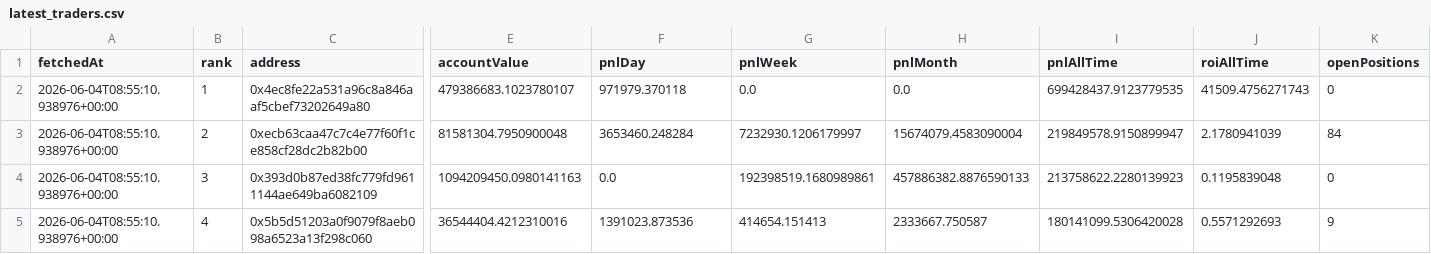
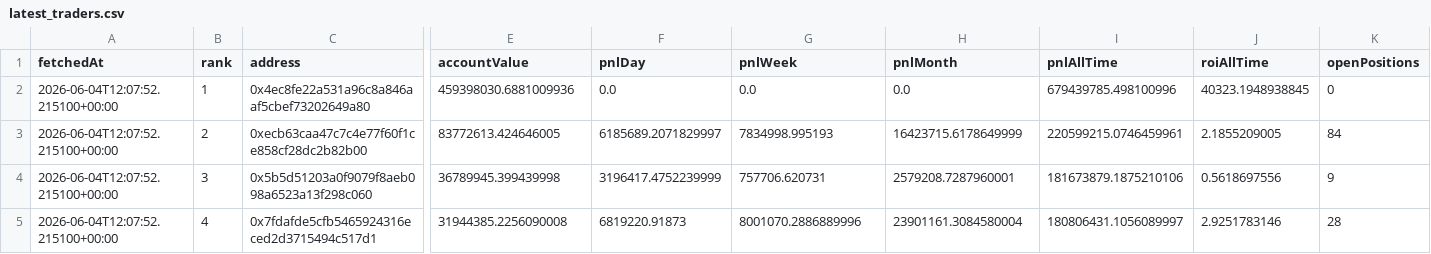
Before and after one commit to kushagra93/hl-top-traders, a CSV file: latest_traders.csv, drawn as a sheet; only a part is shown, gaps mark what is left out; the diff covers the shown part only; the diff names each change by its address in the sheet, - before the commit and + after, or states it on an @@ line.

```diff
--- a/latest_traders.csv
+++ b/latest_traders.csv
-A2:A5 (fetchedAt): 2026-06-04T08:55:10.938976+00:00
+A2:A5 (fetchedAt): 2026-06-04T12:07:52.215100+00:00
-E2 (accountValue): 479386683.1023780107
+E2 (accountValue): 459398030.6881009936
-F2 (pnlDay): 971979.370118
+F2 (pnlDay): 0.0
-I2 (pnlAllTime): 699428437.9123779535
+I2 (pnlAllTime): 679439785.498100996
-J2 (roiAllTime): 41509.4756271743
+J2 (roiAllTime): 40323.1948938845
-E3 (accountValue): 81581304.7950900048
+E3 (accountValue): 83772613.424646005
-F3 (pnlDay): 3653460.248284
+F3 (pnlDay): 6185689.2071829997
-G3 (pnlWeek): 7232930.1206179997
+G3 (pnlWeek): 7834998.995193
-H3 (pnlMonth): 15674079.4583090004
+H3 (pnlMonth): 16423715.6178649999
-I3 (pnlAllTime): 219849578.9150899947
+I3 (pnlAllTime): 220599215.0746459961
-J3 (roiAllTime): 2.1780941039
+J3 (roiAllTime): 2.1855209005
-C4 (address): 0x393d0b87ed38fc779fd9611144ae649ba6082109
+C4 (address): 0x5b5d51203a0f9079f8aeb098a6523a13f298c060
-E4 (accountValue): 1094209450.0980141163
+E4 (accountValue): 36789945.399439998
-F4 (pnlDay): 0.0
+F4 (pnlDay): 3196417.4752239999
-G4 (pnlWeek): 192398519.1680989861
+G4 (pnlWeek): 757706.620731
-H4 (pnlMonth): 457886382.8876590133
+H4 (pnlMonth): 2579208.7287960001
-I4 (pnlAllTime): 213758622.2280139923
+I4 (pnlAllTime): 181673879.1875210106
-J4 (roiAllTime): 0.1195839048
+J4 (roiAllTime): 0.5618697556
-K4 (openPositions): 0
+K4 (openPositions): 9
-C5 (address): 0x5b5d51203a0f9079f8aeb098a6523a13f298c060
+C5 (address): 0x7fdafde5cfb5465924316eced2d3715494c517d1
-E5 (accountValue): 36544404.4212310016
+E5 (accountValue): 31944385.2256090008
-F5 (pnlDay): 1391023.873536
+F5 (pnlDay): 6819220.91873
-G5 (pnlWeek): 414654.151413
+G5 (pnlWeek): 8001070.2886889996
-H5 (pnlMonth): 2333667.750587
+H5 (pnlMonth): 23901161.3084580004
-I5 (pnlAllTime): 180141099.5306420028
+I5 (pnlAllTime): 180806431.1056089997
-J5 (roiAllTime): 0.5571292693
+J5 (roiAllTime): 2.9251783146
-K5 (openPositions): 9
+K5 (openPositions): 28
```
Also changed, not shown: 48 edited cells elsewhere in this file, latest_positions.csv, 1 other file.
